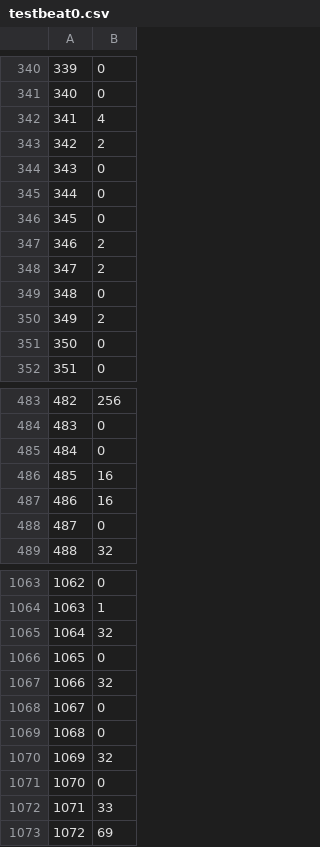
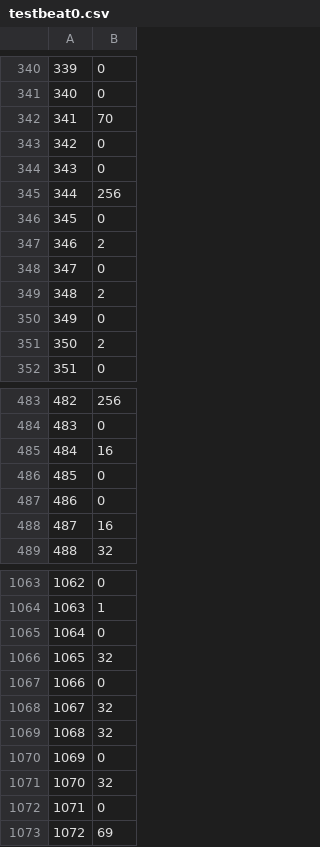
Before and after one commit to Mikkoeinari/Drum-off, a CSV file: python/testbeat0.csv, drawn as a sheet; only a part is shown, gaps mark what is left out; the diff covers the shown part only.

```diff
--- a/python/testbeat0.csv
+++ b/python/testbeat0.csv
@@ -341,12 +341,12 @@
 340	0
-341	4
-342	2
+341	70
+342	0
 343	0
-344	0
+344	256
 345	0
 346	2
-347	2
-348	0
-349	2
-350	0
+347	0
+348	2
+349	0
+350	2
 351	0
@@ -484,6 +484,6 @@
 483	0
-484	0
-485	16
-486	16
-487	0
+484	16
+485	0
+486	0
+487	16
 488	32
@@ -1064,10 +1064,10 @@
 1063	1
-1064	32
-1065	0
-1066	32
-1067	0
-1068	0
-1069	32
-1070	0
-1071	33
+1064	0
+1065	32
+1066	0
+1067	32
+1068	32
+1069	0
+1070	32
+1071	0
 1072	69
```
Also changed, not shown: 176 edited cells elsewhere in this file, python/generated.csv, python/testbeat1.csv, 10 other files.
